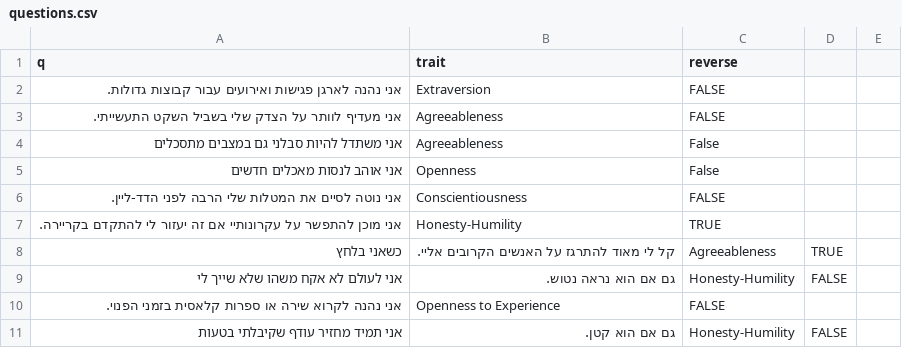
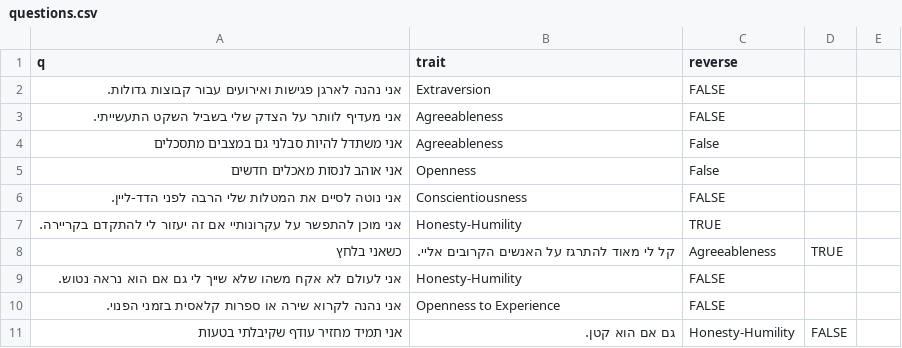
Before and after one commit to nbh880-web/med-test, a CSV file: data/questions.csv, drawn as a sheet; only a part is shown; removed rows and columns are numbered as before the commit, all else as after; the diff names each change by its address in the sheet, - before the commit and + after, or states it on an @@ line.

Commit message:
Update questions.csv

```diff
--- a/data/questions.csv
+++ b/data/questions.csv
-row 9: אני לעולם לא אקח משהו שלא שייך לי | גם אם הוא נראה נטוש. | Honesty-Humility | FALSE
+row 9: אני לעולם לא אקח משהו שלא שייך לי גם אם הוא נראה נטוש. | Honesty-Humility | FALSE
```
